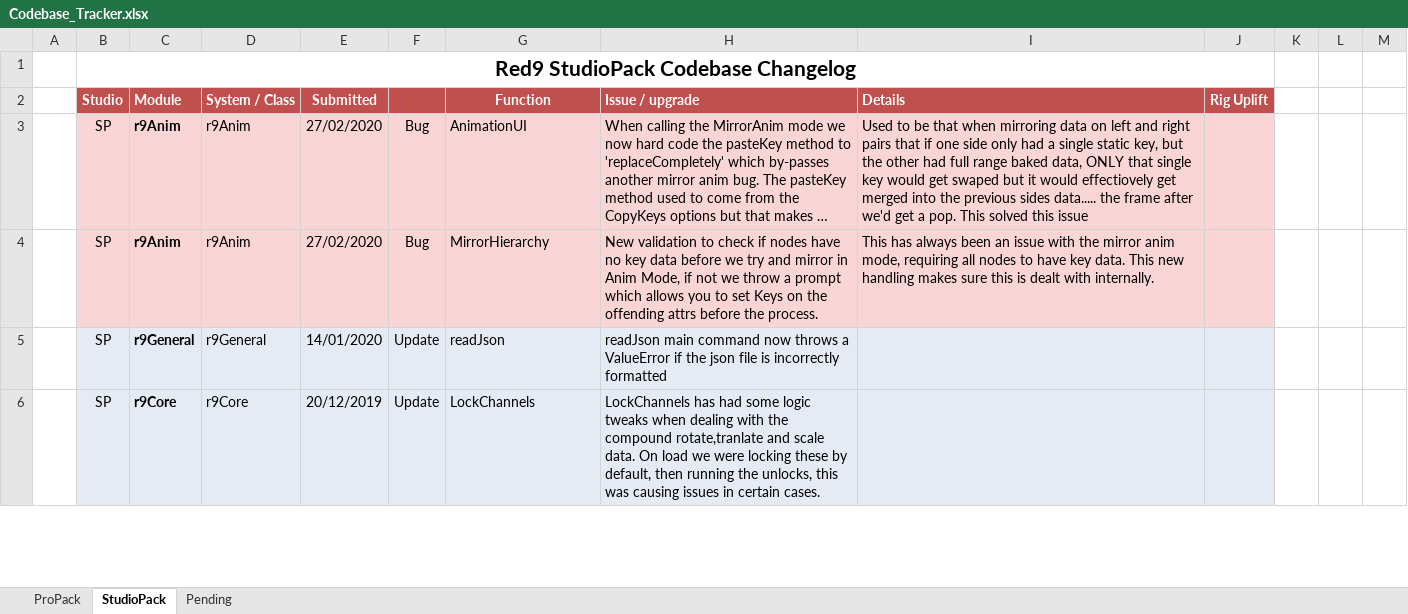
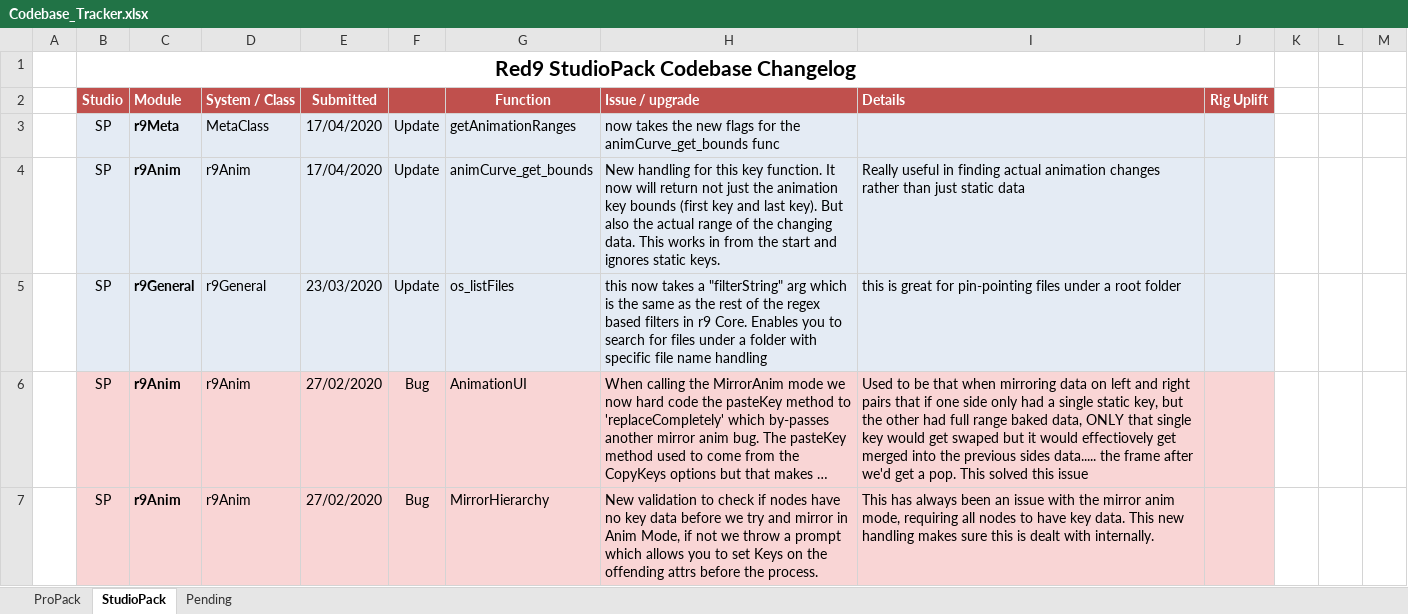
Before and after one commit to markj3d/Red9_StudioPack, an Excel workbook: Codebase_Tracker.xlsx, sheet StudioPack, drawn as a sheet; only a part is shown; the shorter side is filled out with more unchanged rows; long unchanged cells end in …; values as stored, in another font and other column widths than the file's, no borders; the diff names each change by its address in the sheet, - before the commit and + after, or states it on an @@ line.

```diff
--- a/Codebase_Tracker.xlsx (sheet StudioPack)
+++ b/Codebase_Tracker.xlsx (sheet StudioPack)
+row 3:  | SP | r9Meta | MetaClass | 17/04/2020 | Update | getAnimationRanges | now takes the new flags for the animCurve_get_bounds func
+row 4:  | SP | r9Anim | r9Anim | 17/04/2020 | Update | animCurve_get_bounds | New handling for this key function. It now will return not just the animation key bounds (first key and last key). But also the actual range of the changing data. This works in from the start and ignores static keys. | Really useful in finding actual animation changes rather than just static data
+row 5:  | SP | r9General | r9General | 23/03/2020 | Update | os_listFiles | this now takes a "filterString" arg which is the same as the rest of the regex based filters in r9 Core. Enables you to search for files under a folder with specific file name handling | this is great for pin-pointing files under a root folder
```
Also changed, not shown: sheet ProPack, 18 other files.
